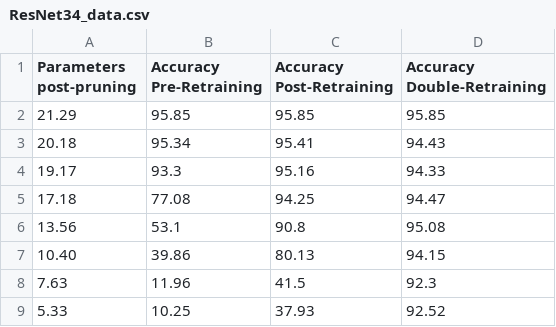
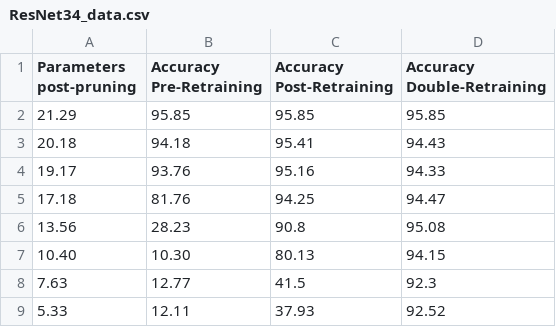
Before and after one commit to Joris-Plettscher/Pruning-ResNet34, a CSV file: ResNet34_data.csv, drawn as a sheet.

Commit message:
Added Pre-Retraining models, Accuracy graph and updated ReadMe

```diff
--- a/ResNet34_data.csv
+++ b/ResNet34_data.csv
@@ -2,8 +2,8 @@ Parameters post-pruning,Accuracy Pre-Retraining,Accuracy Post-Retraining,Accurac
 21.29,95.85,95.85,95.85
-20.18,95.34,95.41,94.43
-19.17,93.3,95.16,94.33
-17.18,77.08,94.25,94.47
-13.56,53.1,90.8,95.08
-10.40,39.86,80.13,94.15
-7.63,11.96,41.5,92.3
-5.33,10.25,37.93,92.52
+20.18,94.18,95.41,94.43
+19.17,93.76,95.16,94.33
+17.18,81.76,94.25,94.47
+13.56,28.23,90.8,95.08
+10.40,10.30,80.13,94.15
+7.63,12.77,41.5,92.3
+5.33,12.11,37.93,92.52
```
Also changed, not shown: 9 other files.
